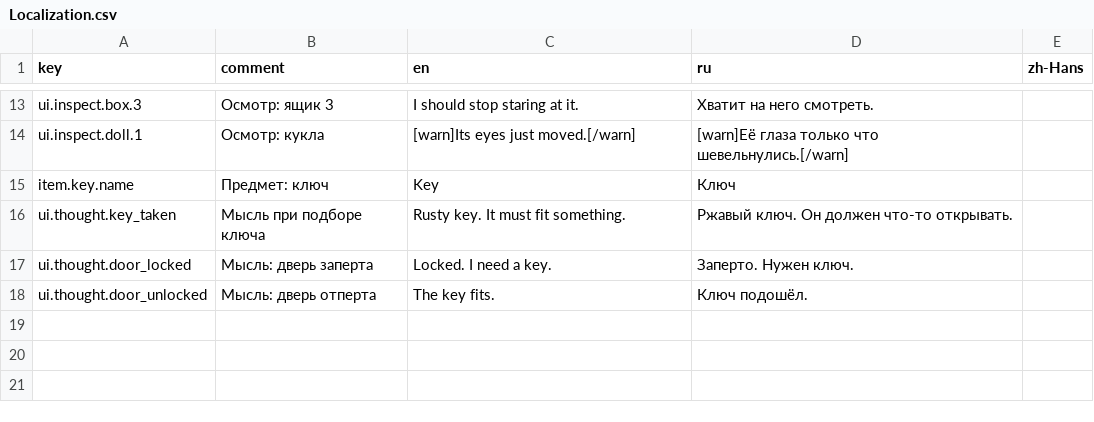
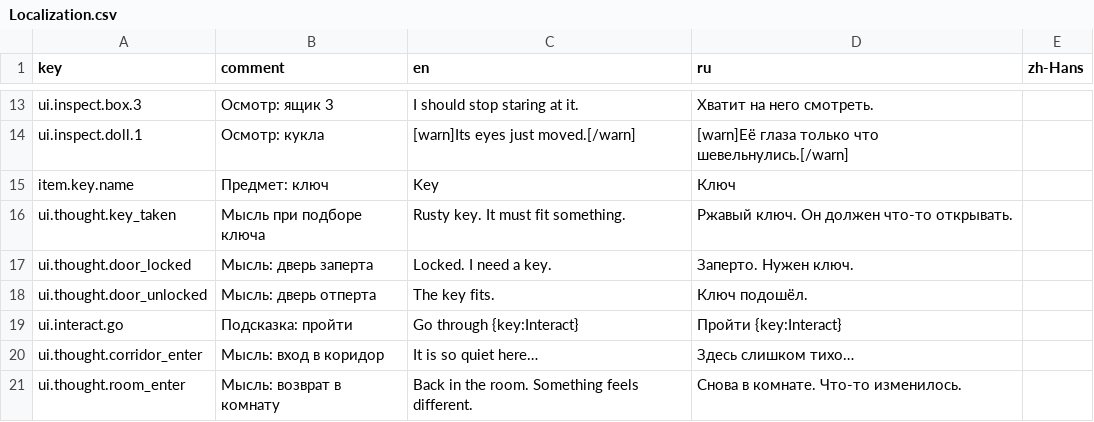
Before and after one commit to Velsimir/GameJam-Halloween-2026, a CSV file: Assets/Game/Resources/Localization/Localization.csv, drawn as a sheet; only a part is shown, gaps mark what is left out.

Commit message:
Add interrupt-thought option to inspectable objects

```diff
--- a/Assets/Game/Resources/Localization/Localization.csv
+++ b/Assets/Game/Resources/Localization/Localization.csv
@@ -18 +18,4 @@ ui.thought.door_locked,Мысль: дверь заперта,Locked. I need a ke
 ui.thought.door_unlocked,Мысль: дверь отперта,The key fits.,Ключ подошёл.,
+ui.interact.go,Подсказка: пройти,Go through {key:Interact},Пройти {key:Interact},
+ui.thought.corridor_enter,Мысль: вход в коридор,It is so quiet here…,Здесь слишком тихо…,
+ui.thought.room_enter,Мысль: возврат в комнату,Back in the room. Something feels different.,Снова в комнате. Что-то изменилось.,
```
Also changed, not shown: 30 other files.
